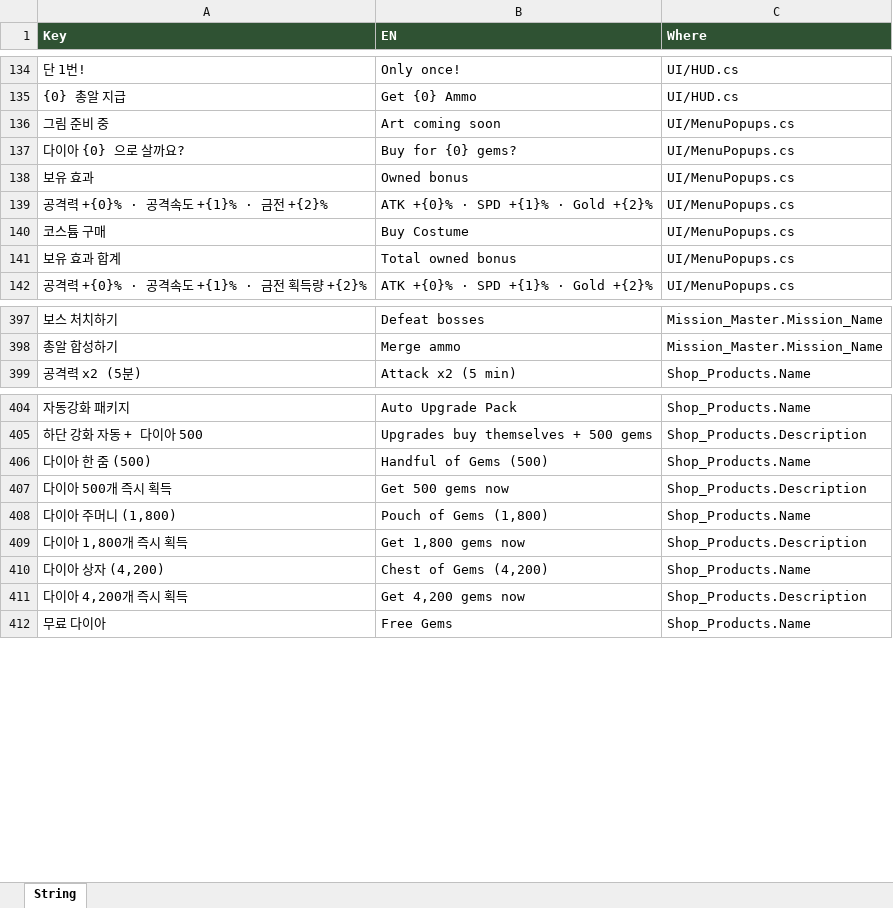
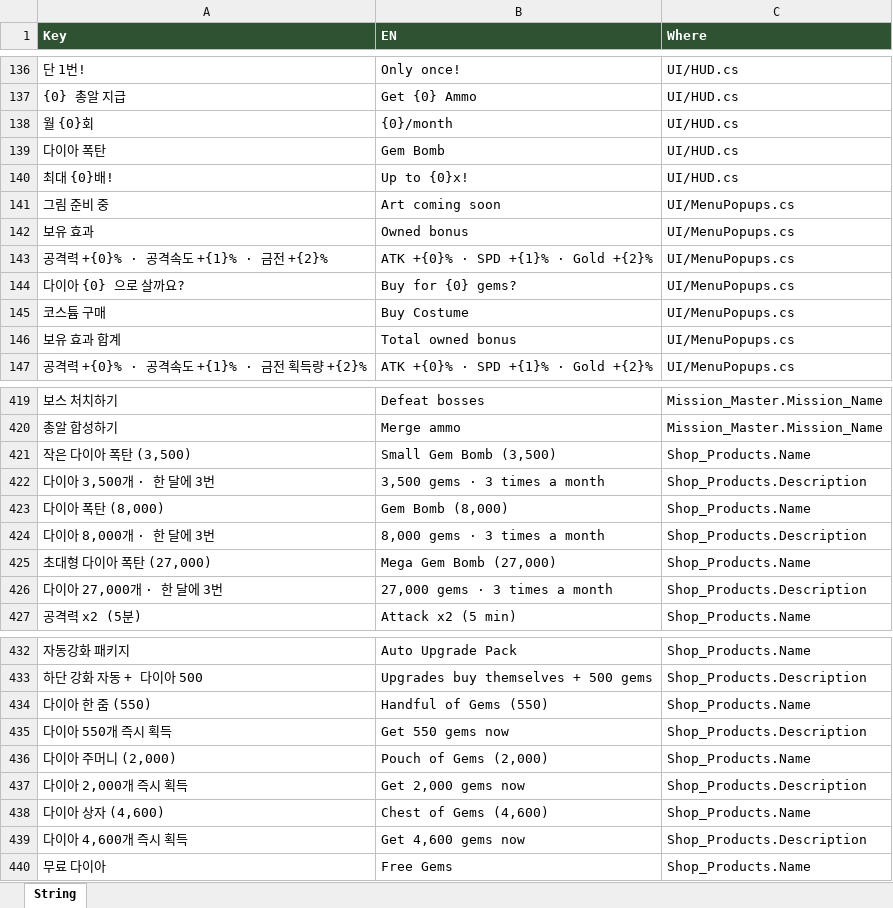
Before and after one commit to JeongJoongHee/KachiGun, an Excel workbook: Kachi_Gun/Table/String.xlsx, sheet String, drawn as a sheet; only a part is shown, gaps mark what is left out; values as stored, in another font and other column widths than the file's, no borders; addresses are those after the commit; the diff covers the shown part only; the diff names each change by its address in the sheet, - before the commit and + after, or states it on an @@ line.

```diff
--- a/Kachi_Gun/Table/String.xlsx (sheet String)
+++ b/Kachi_Gun/Table/String.xlsx (sheet String)
+row 138: 월 {0}회 | {0}/month | UI/HUD.cs
+row 139: 다이아 폭탄 | Gem Bomb | UI/HUD.cs
+row 140: 최대 {0}배! | Up to {0}x! | UI/HUD.cs
@@ row 137 moved to row 144: 다이아 {0} 으로 살까요? @@
+row 421: 작은 다이아 폭탄 (3,500) | Small Gem Bomb (3,500) | Shop_Products.Name
+row 422: 다이아 3,500개 · 한 달에 3번 | 3,500 gems · 3 times a month | Shop_Products.Description
+row 423: 다이아 폭탄 (8,000) | Gem Bomb (8,000) | Shop_Products.Name
+row 424: 다이아 8,000개 · 한 달에 3번 | 8,000 gems · 3 times a month | Shop_Products.Description
+row 425: 초대형 다이아 폭탄 (27,000) | Mega Gem Bomb (27,000) | Shop_Products.Name
+row 426: 다이아 27,000개 · 한 달에 3번 | 27,000 gems · 3 times a month | Shop_Products.Description
-A434 (Key): 다이아 한 줌 (500)
+A434 (Key): 다이아 한 줌 (550)
-B434 (EN): Handful of Gems (500)
+B434 (EN): Handful of Gems (550)
-A435 (Key): 다이아 500개 즉시 획득
+A435 (Key): 다이아 550개 즉시 획득
-B435 (EN): Get 500 gems now
+B435 (EN): Get 550 gems now
-A436 (Key): 다이아 주머니 (1,800)
+A436 (Key): 다이아 주머니 (2,000)
-B436 (EN): Pouch of Gems (1,800)
+B436 (EN): Pouch of Gems (2,000)
-A437 (Key): 다이아 1,800개 즉시 획득
+A437 (Key): 다이아 2,000개 즉시 획득
-B437 (EN): Get 1,800 gems now
+B437 (EN): Get 2,000 gems now
-A438 (Key): 다이아 상자 (4,200)
+A438 (Key): 다이아 상자 (4,600)
-B438 (EN): Chest of Gems (4,200)
+B438 (EN): Chest of Gems (4,600)
-A439 (Key): 다이아 4,200개 즉시 획득
+A439 (Key): 다이아 4,600개 즉시 획득
-B439 (EN): Get 4,200 gems now
+B439 (EN): Get 4,600 gems now
```
Also changed, not shown: 12 added rows, 39 moved rows and 11 edited cells elsewhere in this sheet, Kachi_Gun/Table/Config.xlsx, Kachi_Gun/Table/Shop.xlsx, 10 other files.
